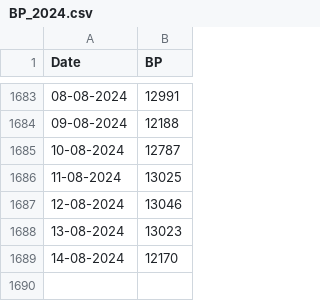
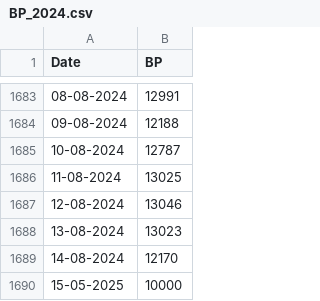
Before and after one commit to HenPx/aplikasi-prediksi-beban-puncak-sistem-kelistrikan, a CSV file: BP_2024.csv, drawn as a sheet; only a part is shown, gaps mark what is left out; the diff names each change by its address in the sheet, - before the commit and + after, or states it on an @@ line.

```diff
--- a/BP_2024.csv
+++ b/BP_2024.csv
+row 1690: 15-05-2025 | 10000
```
Also changed, not shown: machine_state.csv, 18 other files.
